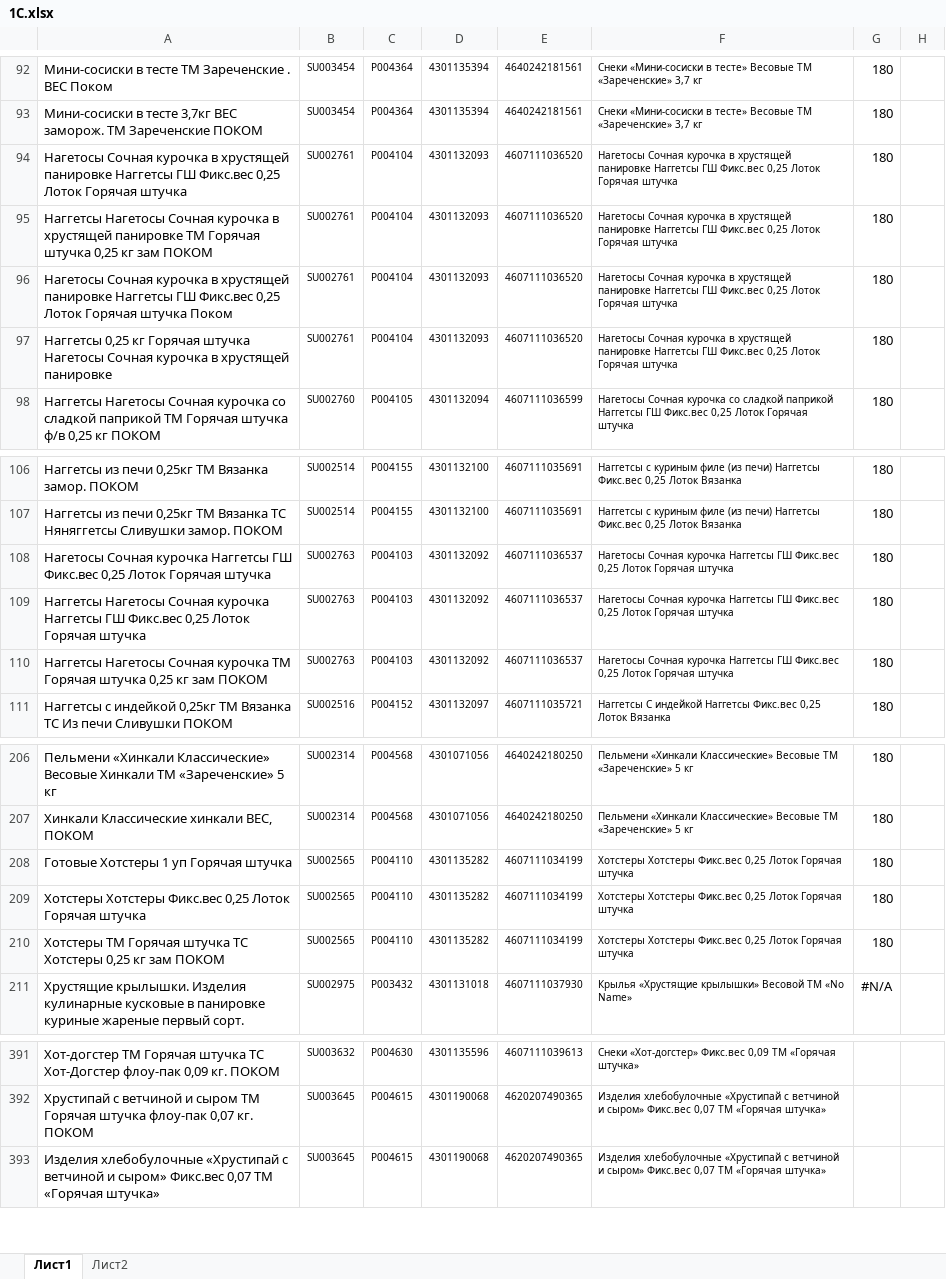
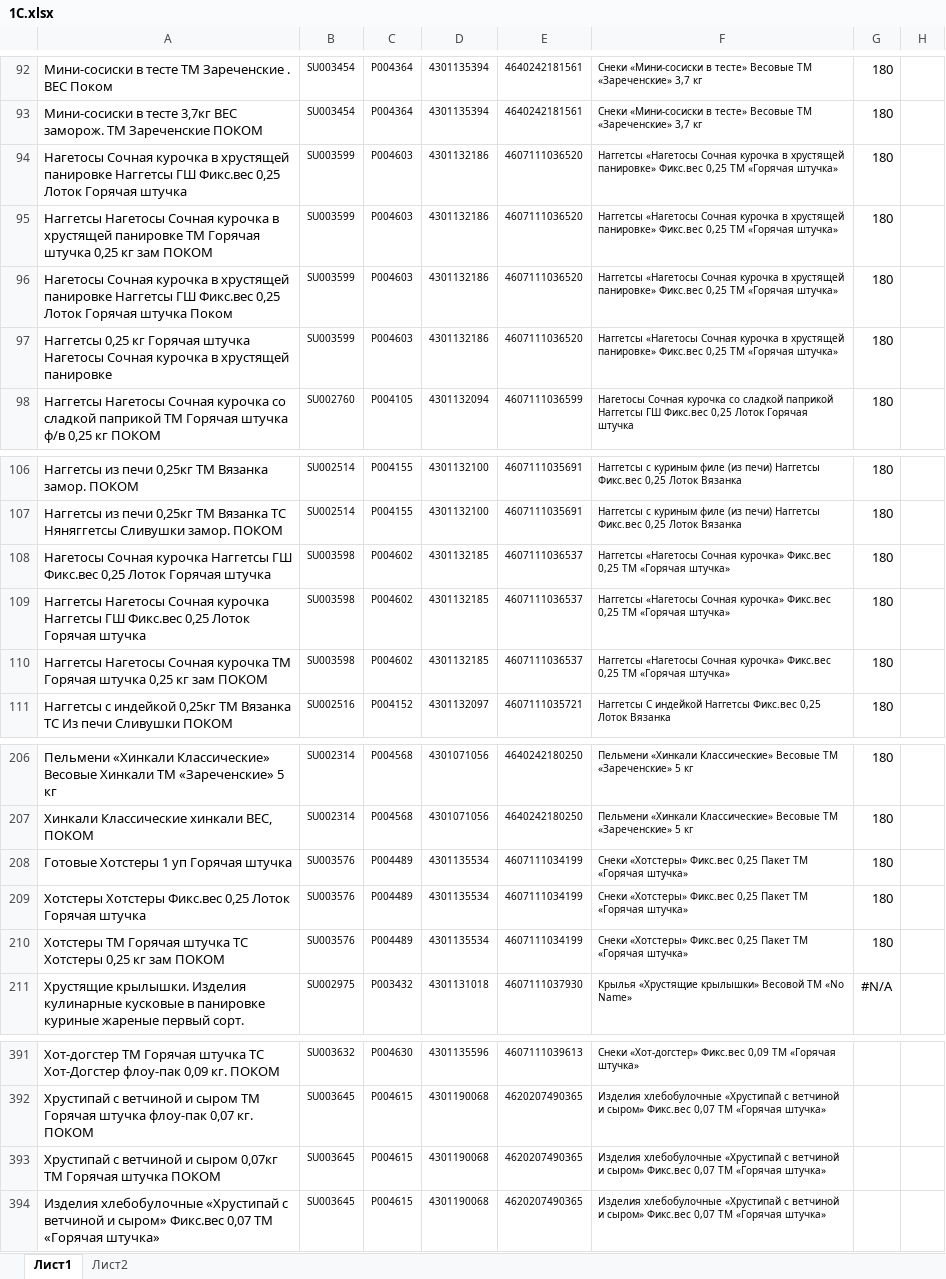
Before and after one commit to Fejanin/pokom_zpf, an Excel workbook: moduls/1С.xlsx, sheet Лист1, drawn as a sheet; only a part is shown, gaps mark what is left out; values as stored, in another font and other column widths than the file's, no borders; the diff names each change by its address in the sheet, - before the commit and + after, or states it on an @@ line.

```diff
--- a/moduls/1С.xlsx (sheet Лист1)
+++ b/moduls/1С.xlsx (sheet Лист1)
-B94:B97: SU002761
+B94:B97: SU003599
-C94:C97: P004104
+C94:C97: P004603
-D94:D97: 4301132093
+D94:D97: 4301132186
-F94:F97: Нагетосы Сочная курочка в хрустящей панировке Наггетсы ГШ Фикс.вес 0,25 Лоток Горячая штучка
+F94:F97: Наггетсы «Нагетосы Сочная курочка в хрустящей панировке» Фикс.вес 0,25 ТМ «Горячая штучка»
-B108:B110: SU002763
+B108:B110: SU003598
-C108:C110: P004103
+C108:C110: P004602
-D108:D110: 4301132092
+D108:D110: 4301132185
-F108:F110: Нагетосы Сочная курочка Наггетсы ГШ Фикс.вес 0,25 Лоток Горячая штучка
+F108:F110: Наггетсы «Нагетосы Сочная курочка» Фикс.вес 0,25 ТМ «Горячая штучка»
-B208:B210: SU002565
+B208:B210: SU003576
-C208:C210: P004110
+C208:C210: P004489
-D208:D210: 4301135282
+D208:D210: 4301135534
-F208:F210: Хотстеры Хотстеры Фикс.вес 0,25 Лоток Горячая штучка
+F208:F210: Снеки «Хотстеры» Фикс.вес 0,25 Пакет ТМ «Горячая штучка»
+row 393: Хрустипай с ветчиной и сыром 0,07кг ТМ Горячая штучка ПОКОМ | SU003645 | P004615 | 4301190068 | 4620207490365 | Изделия хлебобулочные «Хрустипай с ветчиной и сыром» Фикс.вес 0,07 ТМ «Горячая штучка»
```
Also changed, not shown: 13 other files.
